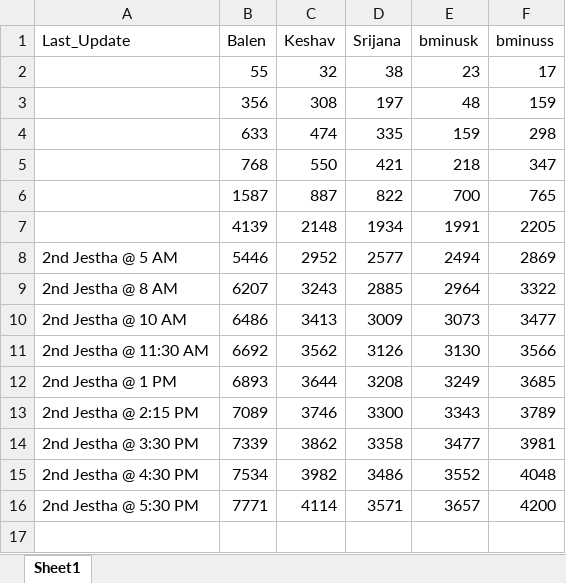
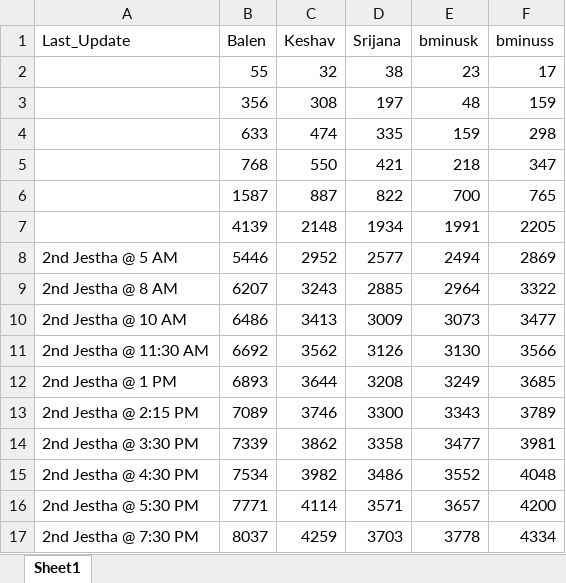
Before and after one commit to akashadhikari/balen_lead, an Excel workbook: margin.xlsx, sheet Sheet1, drawn as a sheet; values as stored, in another font and other column widths than the file's, no borders; the diff names each change by its address in the sheet, - before the commit and + after, or states it on an @@ line.

Commit message:
Add data

```diff
--- a/margin.xlsx (sheet Sheet1)
+++ b/margin.xlsx (sheet Sheet1)
+row 17: 2nd Jestha @ 7:30 PM | 8037 | 4259 | 3703 | 3778 | 4334
```
Also changed, not shown: 5 other files.
